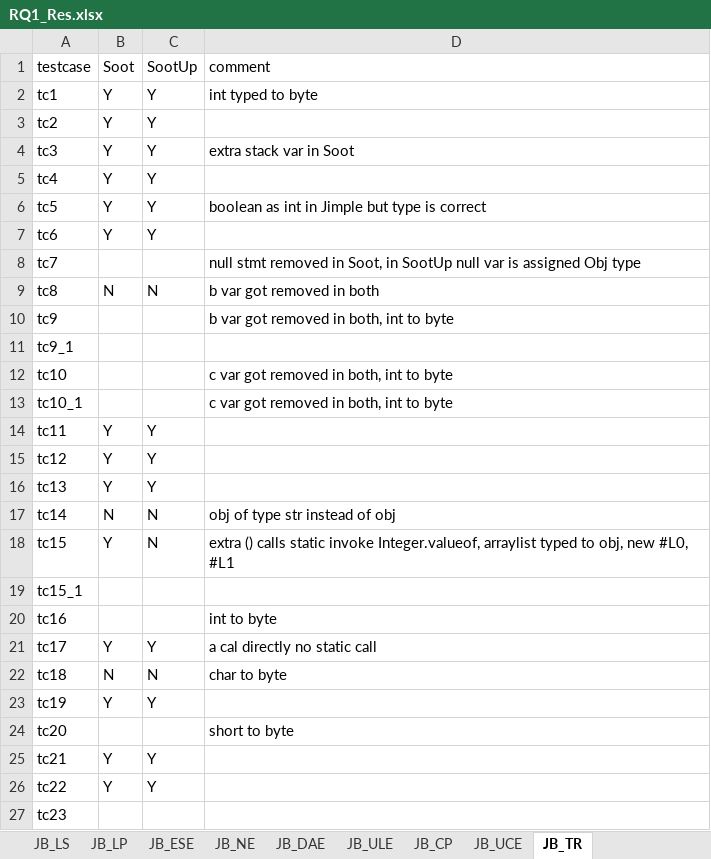
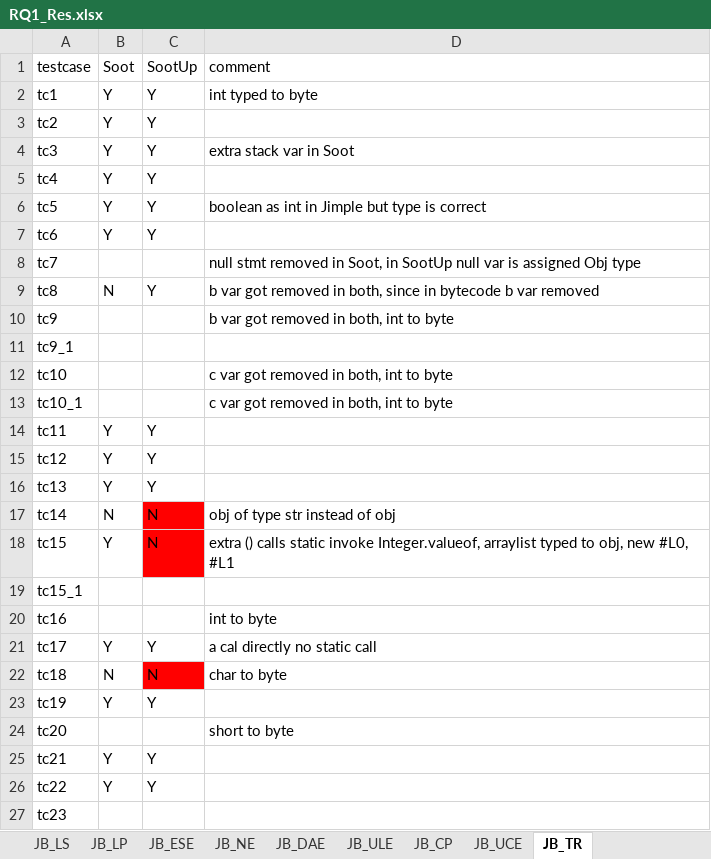
Before and after one commit to sahilagichani14/MSThesis, an Excel workbook: RQ1_Res.xlsx, sheet JB_TR, drawn as a sheet; values as stored, in another font and other column widths than the file's, no borders; the diff names each change by its address in the sheet, - before the commit and + after, or states it on an @@ line.

Commit message:
applied jb.ese in soot, cp & constprop, filestruc in jb_ls

```diff
--- a/RQ1_Res.xlsx (sheet JB_TR)
+++ b/RQ1_Res.xlsx (sheet JB_TR)
-C9 (SootUp): N
+C9 (SootUp): Y
-D9 (comment): b var got removed in both
+D9 (comment): b var got removed in both, since in bytecode b var removed
-C17:C18 fill: none
+C17:C18 fill: #FF0000
-C22 fill: none
+C22 fill: #FF0000
```
Also changed, not shown: 6 other files.
